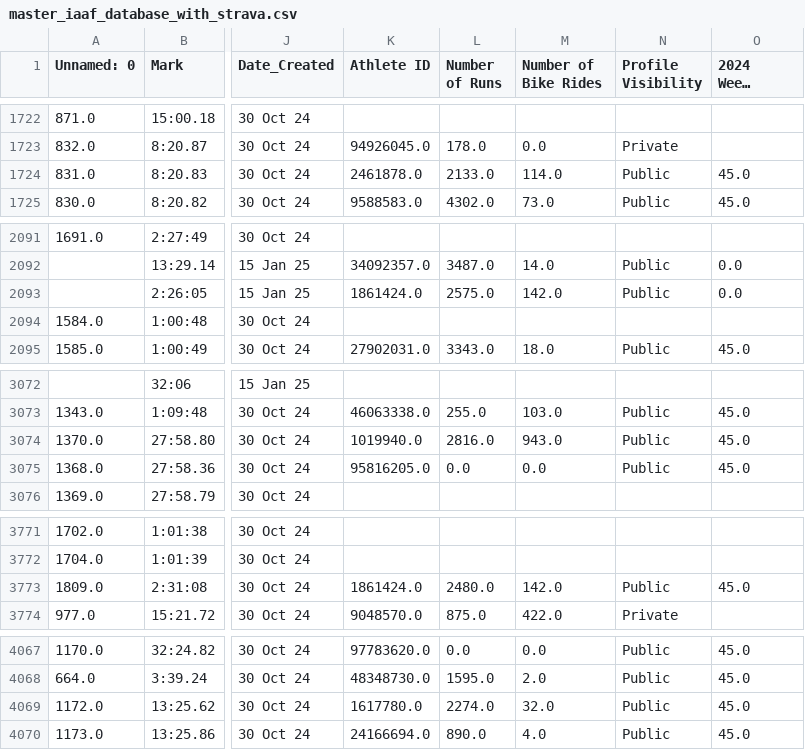
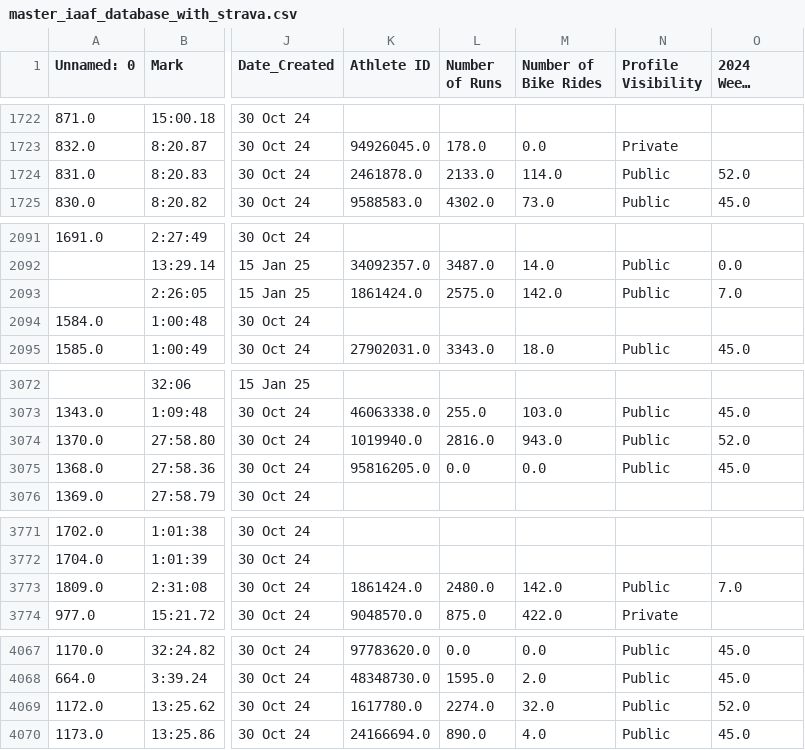
Before and after one commit to danielcwq/elite-endurance-viz, a CSV file: data/metadata/master_iaaf_database_with_strava.csv, drawn as a sheet; only a part is shown, gaps mark what is left out; long unchanged cells end in …; the diff covers the shown part only; the diff names each change by its address in the sheet, - before the commit and + after, or states it on an @@ line.

Commit message:
Added one new data run

```diff
--- a/data/metadata/master_iaaf_database_with_strava.csv
+++ b/data/metadata/master_iaaf_database_with_strava.csv
-O1724 (2024 Weeks Scraped): 45.0
+O1724 (2024 Weeks Scraped): 52.0
-O2093 (2024 Weeks Scraped): 0.0
+O2093 (2024 Weeks Scraped): 7.0
-O3074 (2024 Weeks Scraped): 45.0
+O3074 (2024 Weeks Scraped): 52.0
-O3773 (2024 Weeks Scraped): 45.0
+O3773 (2024 Weeks Scraped): 7.0
-O4069 (2024 Weeks Scraped): 45.0
+O4069 (2024 Weeks Scraped): 52.0
```
Also changed, not shown: 4 edited cells elsewhere in this file, 8 other files.
